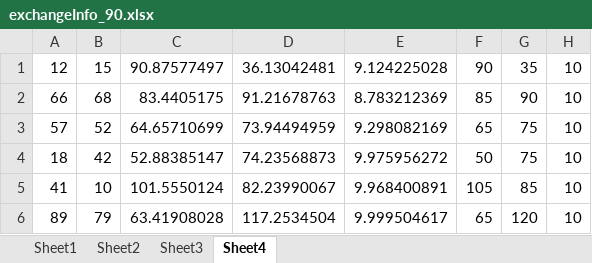
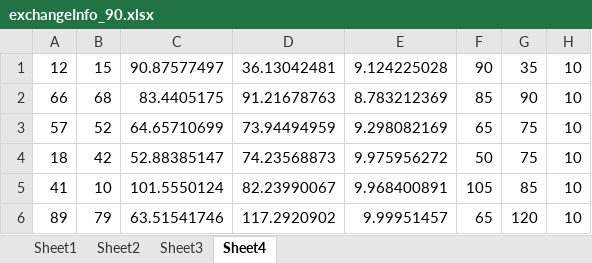
Before and after one commit to z-sq/Modified_Boid_Render, an Excel workbook: 3D_Boids_Render/exchangeInfo_90.xlsx, sheet Sheet4, drawn as a sheet; values as stored, in another font and other column widths than the file's, no borders; the diff names each change by its address in the sheet, - before the commit and + after, or states it on an @@ line.

```diff
--- a/3D_Boids_Render/exchangeInfo_90.xlsx (sheet Sheet4)
+++ b/3D_Boids_Render/exchangeInfo_90.xlsx (sheet Sheet4)
-C6: 63.41908028
+C6: 63.51541746
-D6: 117.2534504
+D6: 117.2920902
-E6: 9.999504617
+E6: 9.99951457
```
Also changed, not shown: 3D_Boids_Render/ratioEffects.xlsx, 3D_Boids_Render/renderInfo_90.xlsx, 17 other files.
